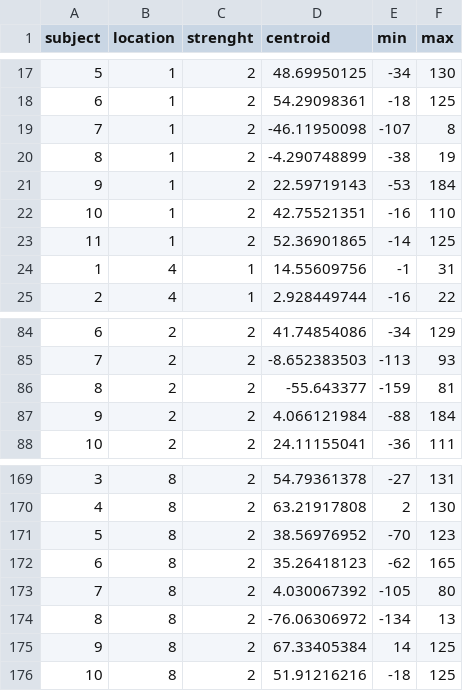
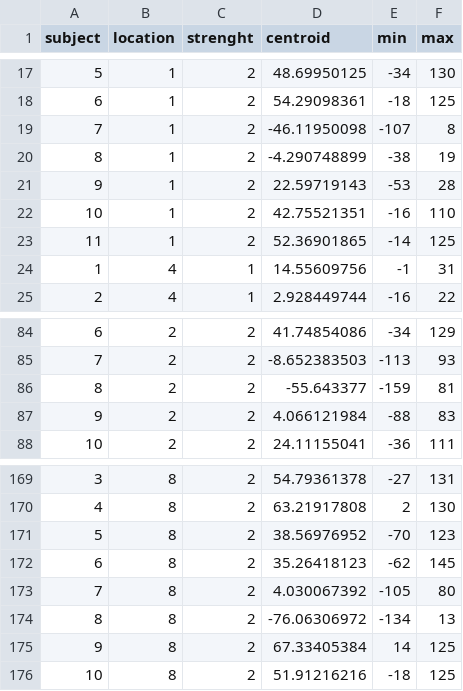
Before and after one commit to cwru-non-academic/DR-SENS_Haptic_Feedback_JNE_Data, a CSV file: Analyzed data and scripts/centroid_data.csv, drawn as a sheet; only a part is shown, gaps mark what is left out.

```diff
--- a/Analyzed data and scripts/centroid_data.csv
+++ b/Analyzed data and scripts/centroid_data.csv
@@ -20,3 +20,3 @@ subject,location,strenght,centroid,min,max
 8,1,2,-4.290748899,-38,19
-9,1,2,22.59719143,-53,184
+9,1,2,22.59719143,-53,28
 10,1,2,42.75521351,-16,110
@@ -86,3 +86,3 @@ subject,location,strenght,centroid,min,max
 8,2,2,-55.643377,-159,81
-9,2,2,4.066121984,-88,184
+9,2,2,4.066121984,-88,83
 10,2,2,24.11155041,-36,111
@@ -171,3 +171,3 @@ subject,location,strenght,centroid,min,max
 5,8,2,38.56976952,-70,123
-6,8,2,35.26418123,-62,165
+6,8,2,35.26418123,-62,145
 7,8,2,4.030067392,-105,80
```
Also changed, not shown: Processed data/centroid_data.csv, 16 other files.
